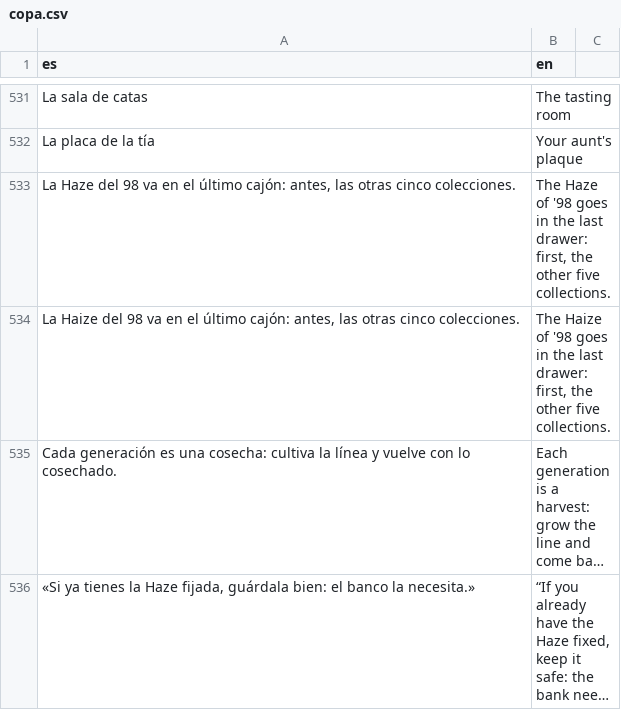
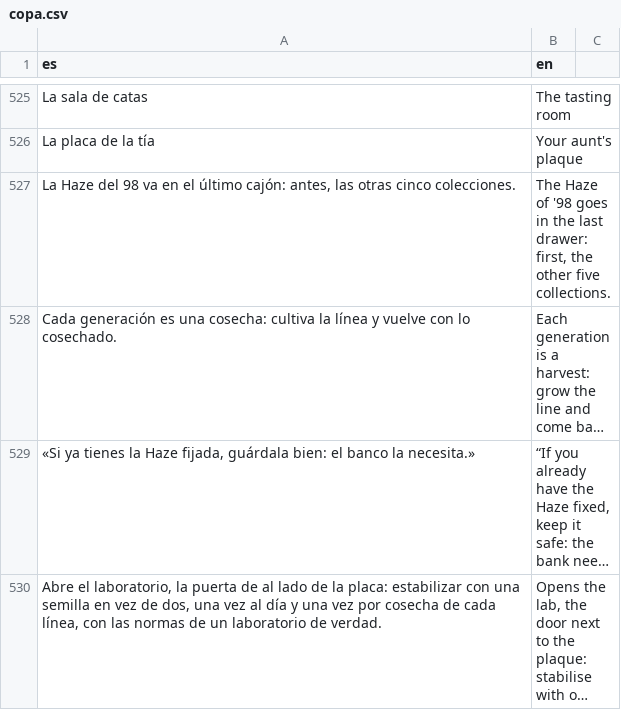
Before and after one commit to u0921985828-arch/Strainmon, a CSV file: ribera-verde/godot/i18n/partes/copa.csv, drawn as a sheet; only a part is shown, gaps mark what is left out; the shorter side is filled out with more unchanged rows; long unchanged cells end in …; the diff covers the shown part only; the diff names each change by its address in the sheet, - before the commit and + after, or states it on an @@ line.

```diff
--- a/ribera-verde/godot/i18n/partes/copa.csv
+++ b/ribera-verde/godot/i18n/partes/copa.csv
-row 534: La Haize del 98 va en el último cajón: antes, las otras cinco colecciones. | The Haize of '98 goes in the last drawer: first, the other five collections.
```
Also changed, not shown: 7 removed rows elsewhere in this file, ribera-verde/godot/i18n/partes/datos_1.csv, ribera-verde/godot/i18n/partes/extra.csv, 17 other files.
